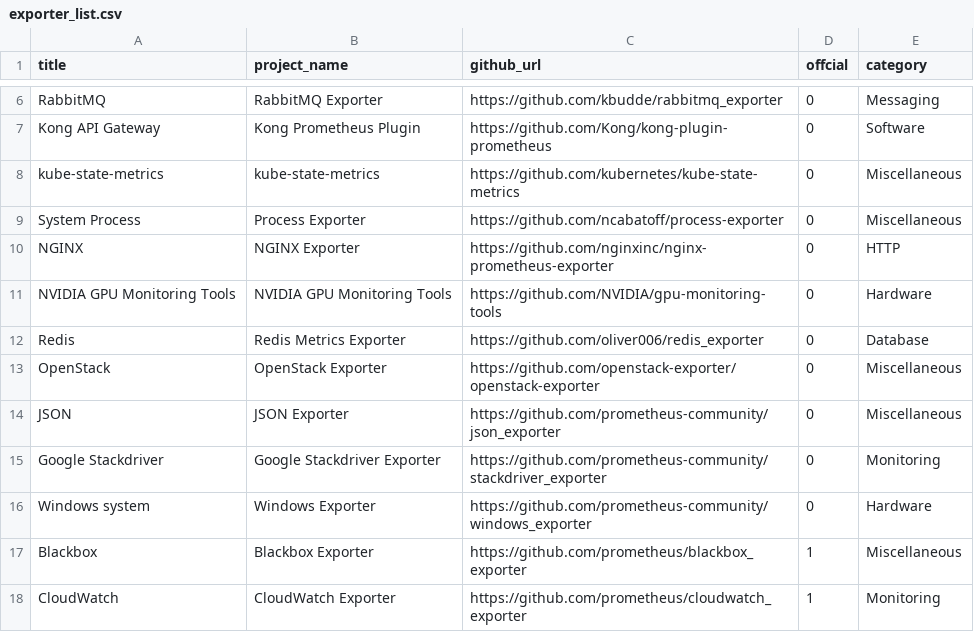
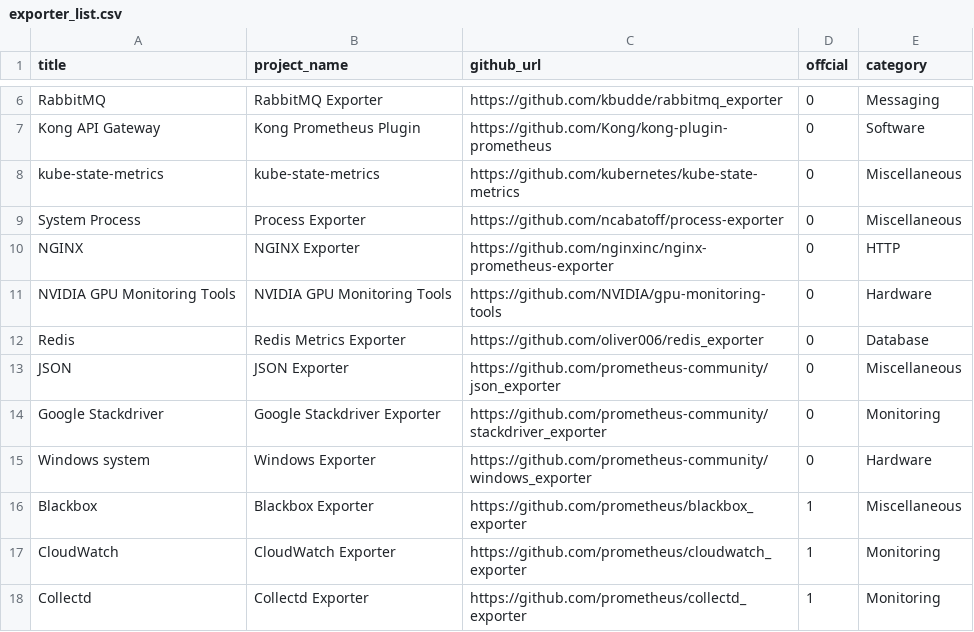
Before and after one commit to Exporterhubv5/exporterhub.io, a CSV file: api/exporter_list.csv, drawn as a sheet; only a part is shown, gaps mark what is left out; the shorter side is filled out with more unchanged rows.

Commit message:
OpenStack Exporter delete

```diff
--- a/api/exporter_list.csv
+++ b/api/exporter_list.csv
@@ -12,3 +12,2 @@ NVIDIA GPU Monitoring Tools,NVIDIA GPU Monitoring Tools,https://github.com/NVIDI
 Redis,Redis Metrics Exporter,https://github.com/oliver006/redis_exporter,0,Database,
-OpenStack,OpenStack Exporter,https://github.com/openstack-exporter/openstack-exporter,0,Miscellaneous,
 JSON,JSON Exporter,https://github.com/prometheus-community/json_exporter,0,Miscellaneous,
```
